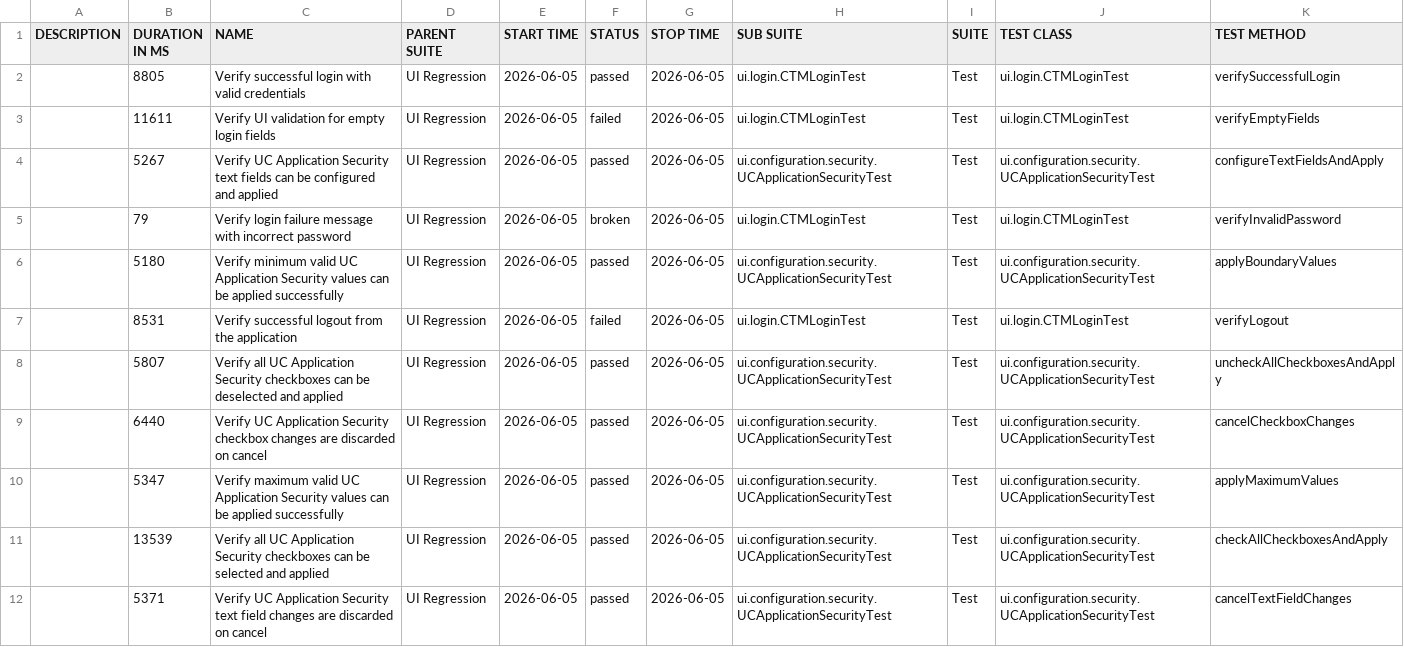
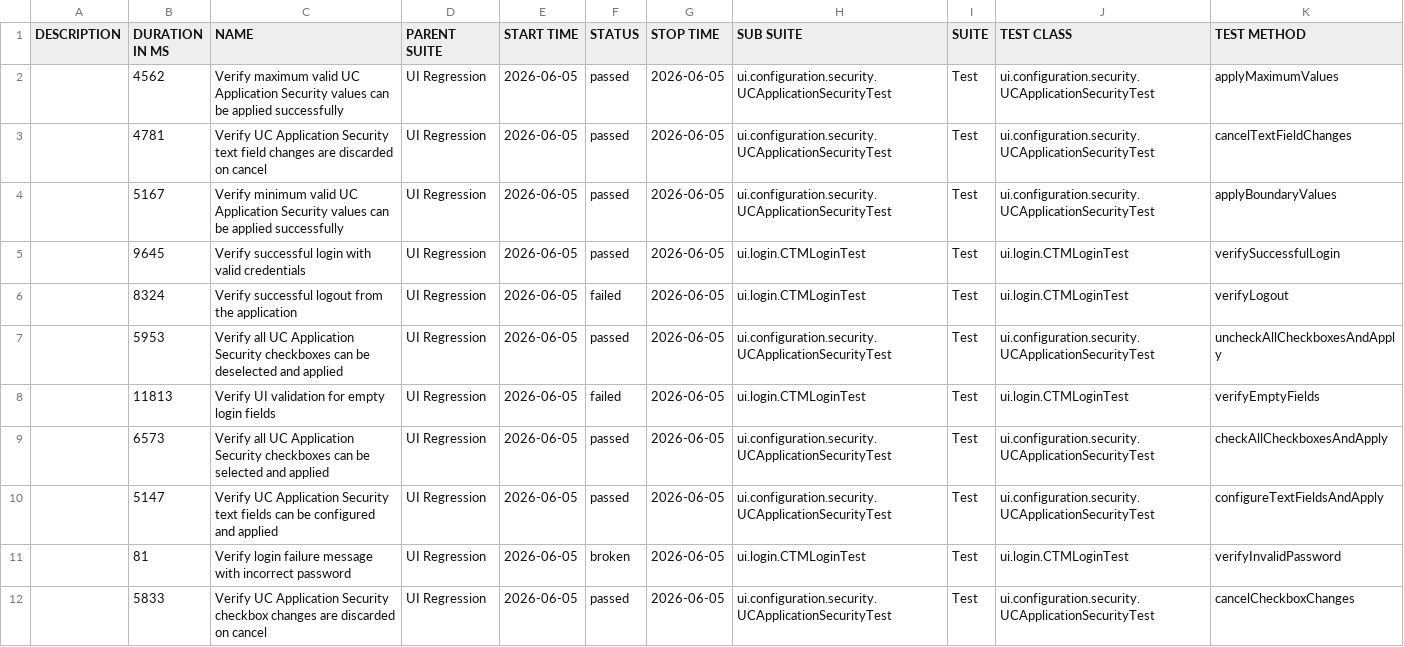
Before and after one commit to TmpRSN/Allure-Reports, a CSV file: regression/data/suites.csv, drawn as a sheet.

```diff
--- a/regression/data/suites.csv
+++ b/regression/data/suites.csv
@@ -1,12 +1,12 @@
 "DESCRIPTION","DURATION IN MS","NAME","PARENT SUITE","START TIME","STATUS","STOP TIME","SUB SUITE","SUITE","TEST CLASS","TEST METHOD"
-"","8805","Verify successful login with valid credentials","UI Regression","2026-06-05","passed","2026-06-05","ui.login.CTMLoginTest","Test","ui.login.CTMLoginTest","verifySuccessfulLogin"
-"","11611","Verify UI validation for empty login fields","UI Regression","2026-06-05","failed","2026-06-05","ui.login.CTMLoginTest","Test","ui.login.CTMLoginTest","verifyEmptyFields"
-"","5267","Verify UC Application Security text fields can be configured and applied","UI Regression","2026-06-05","passed","2026-06-05","ui.configuration.security.UCApplicationSecurityTest","Test","ui.configuration.security.UCApplicationSecurityTest","configureTextFieldsAndApply"
-"","79","Verify login failure message with incorrect password","UI Regression","2026-06-05","broken","2026-06-05","ui.login.CTMLoginTest","Test","ui.login.CTMLoginTest","verifyInvalidPassword"
-"","5180","Verify minimum valid UC Application Security values can be applied successfully","UI Regression","2026-06-05","passed","2026-06-05","ui.configuration.security.UCApplicationSecurityTest","Test","ui.configuration.security.UCApplicationSecurityTest","applyBoundaryValues"
-"","8531","Verify successful logout from the application","UI Regression","2026-06-05","failed","2026-06-05","ui.login.CTMLoginTest","Test","ui.login.CTMLoginTest","verifyLogout"
-"","5807","Verify all UC Application Security checkboxes can be deselected and applied","UI Regression","2026-06-05","passed","2026-06-05","ui.configuration.security.UCApplicationSecurityTest","Test","ui.configuration.security.UCApplicationSecurityTest","uncheckAllCheckboxesAndApply"
-"","6440","Verify UC Application Security checkbox changes are discarded on cancel","UI Regression","2026-06-05","passed","2026-06-05","ui.configuration.security.UCApplicationSecurityTest","Test","ui.configuration.security.UCApplicationSecurityTest","cancelCheckboxChanges"
-"","5347","Verify maximum valid UC Application Security values can be applied successfully","UI Regression","2026-06-05","passed","2026-06-05","ui.configuration.security.UCApplicationSecurityTest","Test","ui.configuration.security.UCApplicationSecurityTest","applyMaximumValues"
-"","13539","Verify all UC Application Security checkboxes can be selected and applied","UI Regression","2026-06-05","passed","2026-06-05","ui.configuration.security.UCApplicationSecurityTest","Test","ui.configuration.security.UCApplicationSecurityTest","checkAllCheckboxesAndApply"
-"","5371","Verify UC Application Security text field changes are discarded on cancel","UI Regression","2026-06-05","passed","2026-06-05","ui.configuration.security.UCApplicationSecurityTest","Test","ui.configuration.security.UCApplicationSecurityTest","cancelTextFieldChanges"
+"","4562","Verify maximum valid UC Application Security values can be applied successfully","UI Regression","2026-06-05","passed","2026-06-05","ui.configuration.security.UCApplicationSecurityTest","Test","ui.configuration.security.UCApplicationSecurityTest","applyMaximumValues"
+"","4781","Verify UC Application Security text field changes are discarded on cancel","UI Regression","2026-06-05","passed","2026-06-05","ui.configuration.security.UCApplicationSecurityTest","Test","ui.configuration.security.UCApplicationSecurityTest","cancelTextFieldChanges"
+"","5167","Verify minimum valid UC Application Security values can be applied successfully","UI Regression","2026-06-05","passed","2026-06-05","ui.configuration.security.UCApplicationSecurityTest","Test","ui.configuration.security.UCApplicationSecurityTest","applyBoundaryValues"
+"","9645","Verify successful login with valid credentials","UI Regression","2026-06-05","passed","2026-06-05","ui.login.CTMLoginTest","Test","ui.login.CTMLoginTest","verifySuccessfulLogin"
+"","8324","Verify successful logout from the application","UI Regression","2026-06-05","failed","2026-06-05","ui.login.CTMLoginTest","Test","ui.login.CTMLoginTest","verifyLogout"
+"","5953","Verify all UC Application Security checkboxes can be deselected and applied","UI Regression","2026-06-05","passed","2026-06-05","ui.configuration.security.UCApplicationSecurityTest","Test","ui.configuration.security.UCApplicationSecurityTest","uncheckAllCheckboxesAndApply"
+"","11813","Verify UI validation for empty login fields","UI Regression","2026-06-05","failed","2026-06-05","ui.login.CTMLoginTest","Test","ui.login.CTMLoginTest","verifyEmptyFields"
+"","6573","Verify all UC Application Security checkboxes can be selected and applied","UI Regression","2026-06-05","passed","2026-06-05","ui.configuration.security.UCApplicationSecurityTest","Test","ui.configuration.security.UCApplicationSecurityTest","checkAllCheckboxesAndApply"
+"","5147","Verify UC Application Security text fields can be configured and applied","UI Regression","2026-06-05","passed","2026-06-05","ui.configuration.security.UCApplicationSecurityTest","Test","ui.configuration.security.UCApplicationSecurityTest","configureTextFieldsAndApply"
+"","81","Verify login failure message with incorrect password","UI Regression","2026-06-05","broken","2026-06-05","ui.login.CTMLoginTest","Test","ui.login.CTMLoginTest","verifyInvalidPassword"
+"","5833","Verify UC Application Security checkbox changes are discarded on cancel","UI Regression","2026-06-05","passed","2026-06-05","ui.configuration.security.UCApplicationSecurityTest","Test","ui.configuration.security.UCApplicationSecurityTest","cancelCheckboxChanges"
```
Also changed, not shown: 36 other files.
